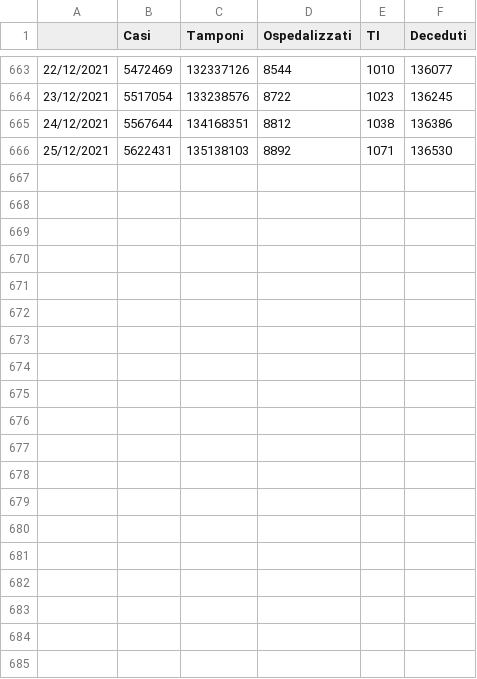
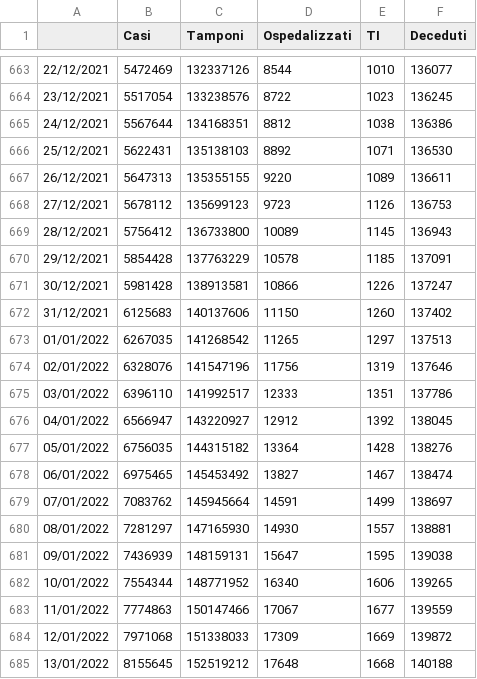
Before and after one commit to amasini90/covid19-IT, a CSV file: data/national_data.csv, drawn as a sheet; only a part is shown, gaps mark what is left out; the diff covers the shown part only.

Commit message:
Better plots and easier buttons
Hospital and ICU plots are now separated, with barplots for nicer look. Added buttons to quickly show last 3, 6, 12 months data or from the beginning.

```diff
--- a/data/national_data.csv
+++ b/data/national_data.csv
@@ -666 +666,20 @@
 25/12/2021,5622431,135138103,8892,1071,136530
+26/12/2021,5647313,135355155,9220,1089,136611
+27/12/2021,5678112,135699123,9723,1126,136753
+28/12/2021,5756412,136733800,10089,1145,136943
+29/12/2021,5854428,137763229,10578,1185,137091
+30/12/2021,5981428,138913581,10866,1226,137247
+31/12/2021,6125683,140137606,11150,1260,137402
+01/01/2022,6267035,141268542,11265,1297,137513
+02/01/2022,6328076,141547196,11756,1319,137646
+03/01/2022,6396110,141992517,12333,1351,137786
+04/01/2022,6566947,143220927,12912,1392,138045
+05/01/2022,6756035,144315182,13364,1428,138276
+06/01/2022,6975465,145453492,13827,1467,138474
+07/01/2022,7083762,145945664,14591,1499,138697
+08/01/2022,7281297,147165930,14930,1557,138881
+09/01/2022,7436939,148159131,15647,1595,139038
+10/01/2022,7554344,148771952,16340,1606,139265
+11/01/2022,7774863,150147466,17067,1677,139559
+12/01/2022,7971068,151338033,17309,1669,139872
+13/01/2022,8155645,152519212,17648,1668,140188
```
Also changed, not shown: 11 added rows elsewhere in this file, 5 other files.
